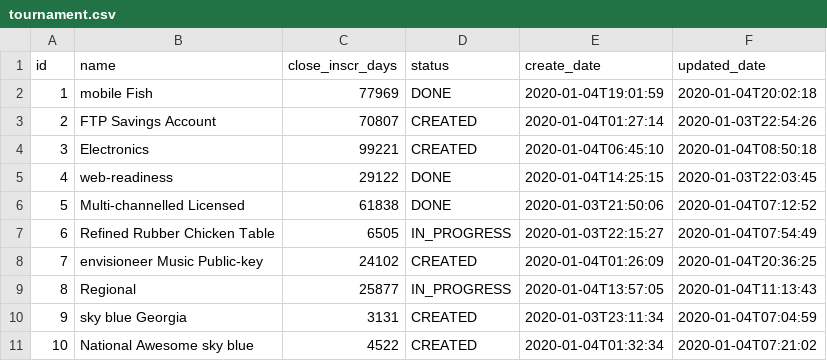
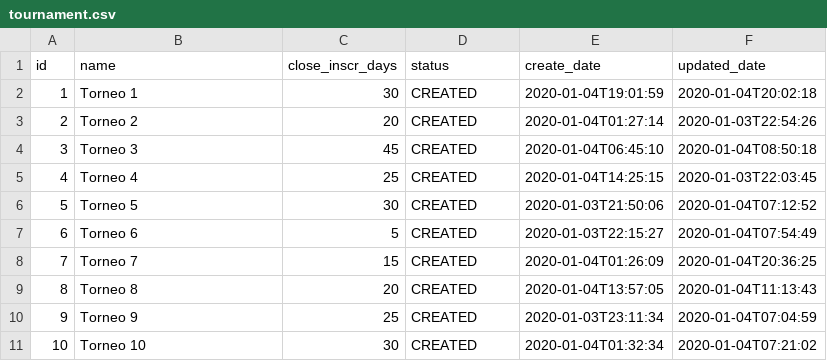
Before and after one commit to Proypb20/psa-ranking-develop-modif, a CSV file: src/main/resources/config/liquibase/fake-data/tournament.csv, drawn as a sheet.

```diff
--- a/src/main/resources/config/liquibase/fake-data/tournament.csv
+++ b/src/main/resources/config/liquibase/fake-data/tournament.csv
@@ -1,11 +1,11 @@
 id;name;close_inscr_days;status;create_date;updated_date
-1;mobile Fish;77969;DONE;2020-01-04T19:01:59;2020-01-04T20:02:18
-2;FTP Savings Account;70807;CREATED;2020-01-04T01:27:14;2020-01-03T22:54:26
-3;Electronics;99221;CREATED;2020-01-04T06:45:10;2020-01-04T08:50:18
-4;web-readiness;29122;DONE;2020-01-04T14:25:15;2020-01-03T22:03:45
-5;Multi-channelled Licensed;61838;DONE;2020-01-03T21:50:06;2020-01-04T07:12:52
-6;Refined Rubber Chicken Table;6505;IN_PROGRESS;2020-01-03T22:15:27;2020-01-04T07:54:49
-7;envisioneer Music Public-key;24102;CREATED;2020-01-04T01:26:09;2020-01-04T20:36:25
-8;Regional;25877;IN_PROGRESS;2020-01-04T13:57:05;2020-01-04T11:13:43
-9;sky blue Georgia;3131;CREATED;2020-01-03T23:11:34;2020-01-04T07:04:59
-10;National Awesome sky blue;4522;CREATED;2020-01-04T01:32:34;2020-01-04T07:21:02
+1;Torneo 1;30;CREATED;2020-01-04T19:01:59;2020-01-04T20:02:18
+2;Torneo 2;20;CREATED;2020-01-04T01:27:14;2020-01-03T22:54:26
+3;Torneo 3;45;CREATED;2020-01-04T06:45:10;2020-01-04T08:50:18
+4;Torneo 4;25;CREATED;2020-01-04T14:25:15;2020-01-03T22:03:45
+5;Torneo 5;30;CREATED;2020-01-03T21:50:06;2020-01-04T07:12:52
+6;Torneo 6;5;CREATED;2020-01-03T22:15:27;2020-01-04T07:54:49
+7;Torneo 7;15;CREATED;2020-01-04T01:26:09;2020-01-04T20:36:25
+8;Torneo 8;20;CREATED;2020-01-04T13:57:05;2020-01-04T11:13:43
+9;Torneo 9;25;CREATED;2020-01-03T23:11:34;2020-01-04T07:04:59
+10;Torneo 10;30;CREATED;2020-01-04T01:32:34;2020-01-04T07:21:02
```
Also changed, not shown: src/main/resources/config/liquibase/fake-data/event.csv, src/main/resources/config/liquibase/fake-data/province.csv, 45 other files.
